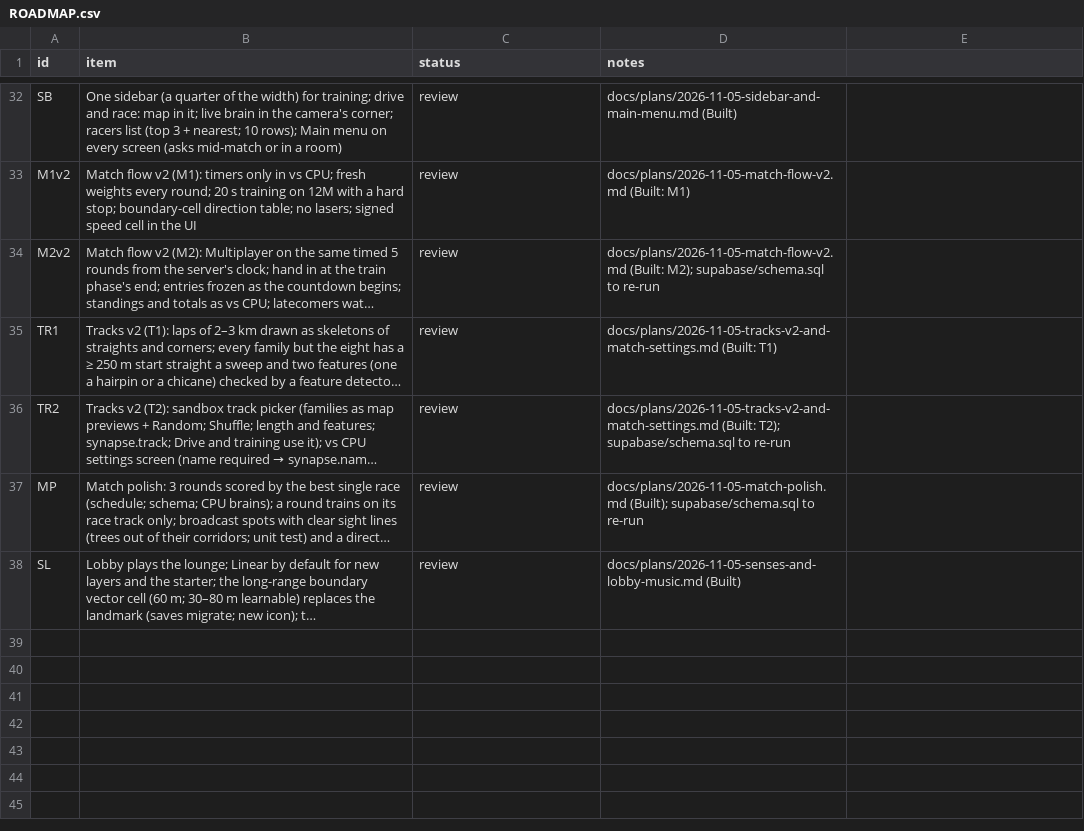
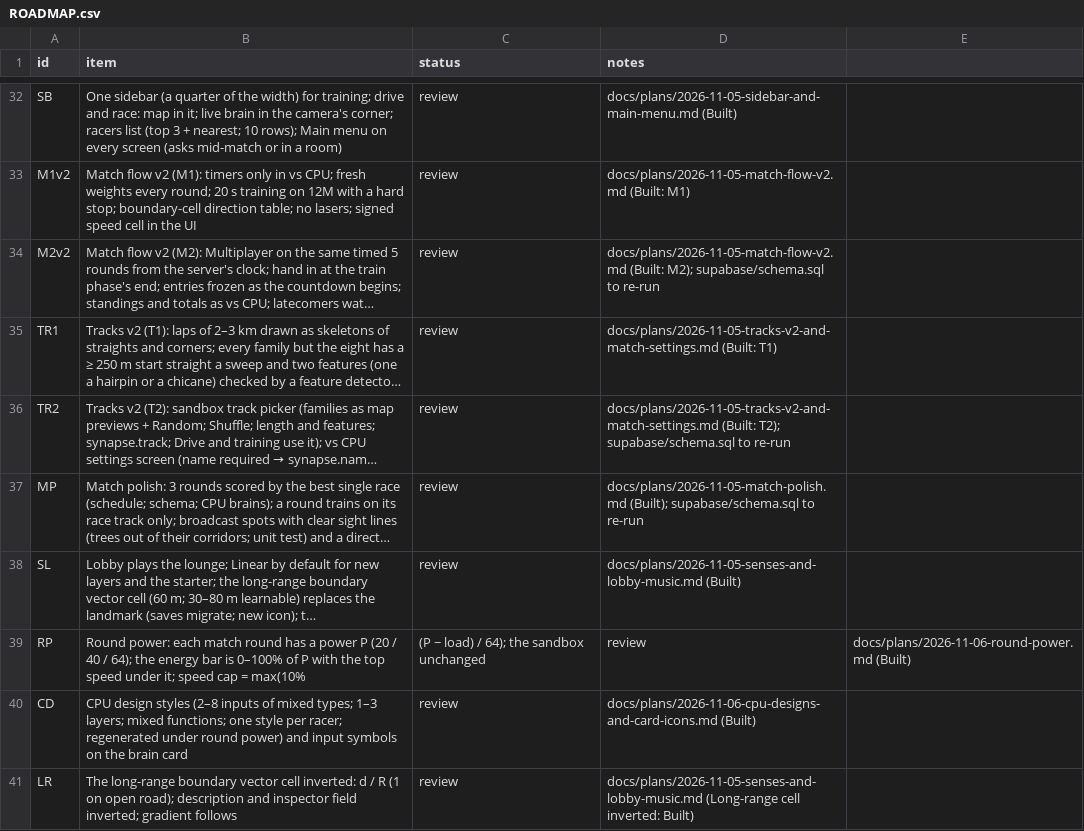
Before and after one commit to alexmouf-work/mouftools-synapse, a CSV file: docs/ROADMAP.csv, drawn as a sheet; only a part is shown, gaps mark what is left out; long unchanged cells end in …; the diff names each change by its address in the sheet, - before the commit and + after, or states it on an @@ line.

Commit message:
Round power, CPU design styles, input symbols on the brain card, long-range cell inverted
Round power (docs/plans/2026-11-06-round-power.md): each match round has a power P of
20, 40 or 64. The speed cap is max(10%, (P - load) / 64). The sandbox keeps P = P_ref = 100,
so its cap is bit-identical. The Net carries its power, and training setups and race lengths
pass it in (roundRace(n) replaces ROUND_RACE). In a round, the designer's bar is 0-100% of P,
with the flat-out top speed on a line under it.

CPU designs (docs/plans/2026-11-06-cpu-designs-and-card-icons.md): each racer has its own
design per round (2-8 mixed inputs, 1-3 layers, mixed functions) within the round's power.
The set is regenerated once under round power (CPU_VERSION 4). The corner brain card draws
each input cell's flat symbol. check:race asserts it through __race.cardGlyphs().

Long-range cell (senses plan, 2026-11-06 section): it reads 1 minus the short cell's
response, so d / R, and 1 on open road. Its range gradient is negated, and a
finite-difference test covers it. The description and the inspector's polar field are
inverted.

Goldens: phaseRaceTrack (round 1's power), round (roundRace(1) and the new CPU brains), match
(the new CPU brains), raceHeavy and raceEight (the heavy brain's long-range cells). Every
other golden is unchanged (track, race, and the evolution, backprop, actor-critic, A_RP
and x2 phases), so S1 stands.

```diff
--- a/docs/ROADMAP.csv
+++ b/docs/ROADMAP.csv
+row 39: RP | Round power: each match round has a power P (20 / 40 / 64); the energy bar is 0–100% of P with the top speed under it; speed cap = max(10% | (P − load) / 64); the sandbox unchanged | review | docs/plans/2026-11-06-round-power.md (Built)
+row 40: CD | CPU design styles (2–8 inputs of mixed types; 1–3 layers; mixed functions; one style per racer; regenerated under round power) and input symbols on the brain card | review | docs/plans/2026-11-06-cpu-designs-and-card-icons.md (Built)
+row 41: LR | The long-range boundary vector cell inverted: d / R (1 on open road); description and inspector field inverted; gradient follows | review | docs/plans/2026-11-05-senses-and-lobby-music.md (Long-range cell inverted: Built)
```
Also changed, not shown: 33 other files.
